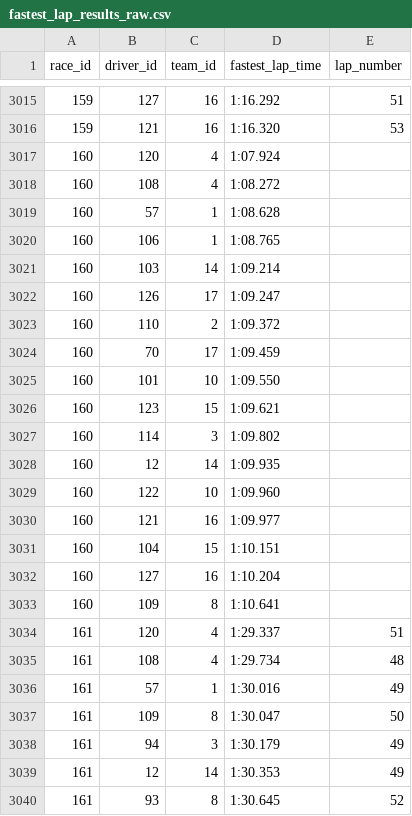
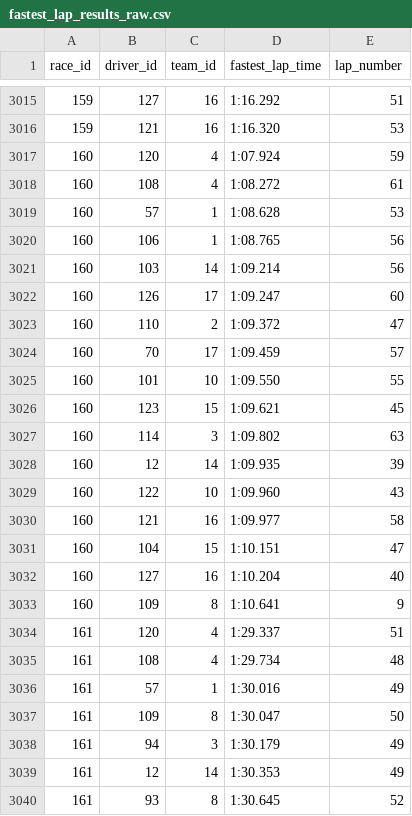
Before and after one commit to JackRWilson/Formula-1-Predictions-Project, a CSV file: data/raw/fastest_lap_results_raw.csv, drawn as a sheet; only a part is shown, gaps mark what is left out.

```diff
--- a/data/raw/fastest_lap_results_raw.csv
+++ b/data/raw/fastest_lap_results_raw.csv
@@ -3016,19 +3016,19 @@ race_id,driver_id,team_id,fastest_lap_time,lap_number
 159,121,16,1:16.320,53
-160,120,4,1:07.924,
-160,108,4,1:08.272,
-160,57,1,1:08.628,
-160,106,1,1:08.765,
-160,103,14,1:09.214,
-160,126,17,1:09.247,
-160,110,2,1:09.372,
-160,70,17,1:09.459,
-160,101,10,1:09.550,
-160,123,15,1:09.621,
-160,114,3,1:09.802,
-160,12,14,1:09.935,
-160,122,10,1:09.960,
-160,121,16,1:09.977,
-160,104,15,1:10.151,
-160,127,16,1:10.204,
-160,109,8,1:10.641,
+160,120,4,1:07.924,59
+160,108,4,1:08.272,61
+160,57,1,1:08.628,53
+160,106,1,1:08.765,56
+160,103,14,1:09.214,56
+160,126,17,1:09.247,60
+160,110,2,1:09.372,47
+160,70,17,1:09.459,57
+160,101,10,1:09.550,55
+160,123,15,1:09.621,45
+160,114,3,1:09.802,63
+160,12,14,1:09.935,39
+160,122,10,1:09.960,43
+160,121,16,1:09.977,58
+160,104,15,1:10.151,47
+160,127,16,1:10.204,40
+160,109,8,1:10.641,9
 161,120,4,1:29.337,51
```
Also changed, not shown: data/raw/pit_stop_results_raw_2016-2017.csv, data/raw/race_results_raw_2018+.csv, 2 other files.
